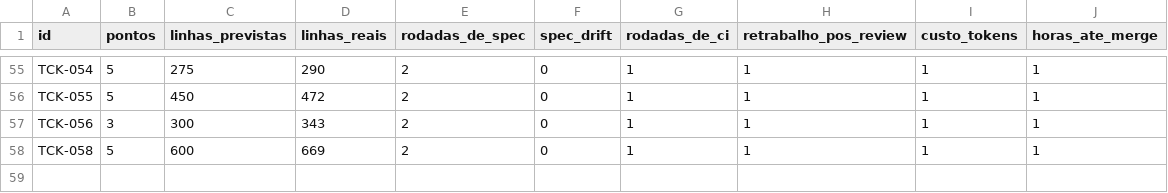
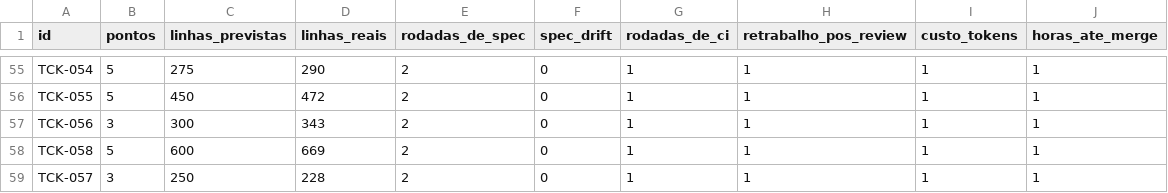
Before and after one commit to horizonfps/ooc-local, a CSV file: docs/pipeline-metrics.csv, drawn as a sheet; only a part is shown, gaps mark what is left out.

Commit message:
HRZ: wave start-mission 2/3 mergeada (TCK-057 done + metricas)

```diff
--- a/docs/pipeline-metrics.csv
+++ b/docs/pipeline-metrics.csv
@@ -58 +58,2 @@ TCK-056,3,300,343,2,0,1,1,1,1
 TCK-058,5,600,669,2,0,1,1,1,1
+TCK-057,3,250,228,2,0,1,1,1,1
```
Also changed, not shown: 1 other file.
